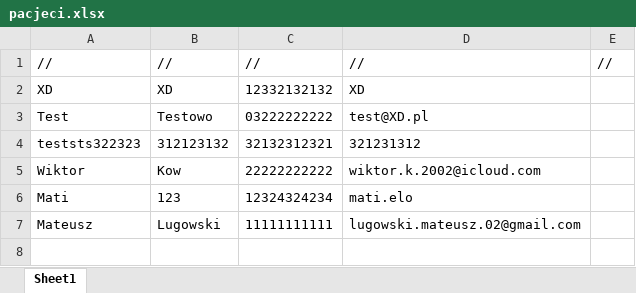
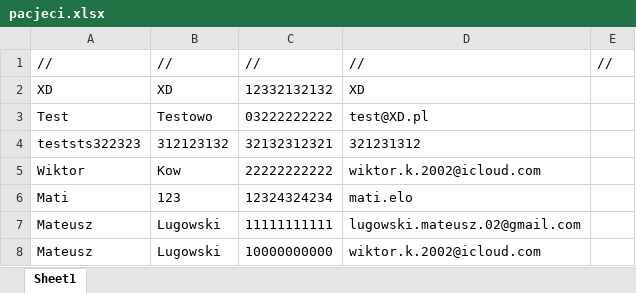
Before and after one commit to ironnext22/Projekt-IO, an Excel workbook: cmake-build-debug/pacjeci.xlsx, sheet Sheet1, drawn as a sheet; values as stored, in another font and other column widths than the file's, no borders; the diff names each change by its address in the sheet, - before the commit and + after, or states it on an @@ line.

```diff
--- a/cmake-build-debug/pacjeci.xlsx (sheet Sheet1)
+++ b/cmake-build-debug/pacjeci.xlsx (sheet Sheet1)
+row 8: Mateusz | Lugowski | 10000000000 | wiktor.k.2002@icloud.com
```
Also changed, not shown: cmake-build-debug/finanse.xlsx, cmake-build-debug/historia.xlsx, 3 other files.
